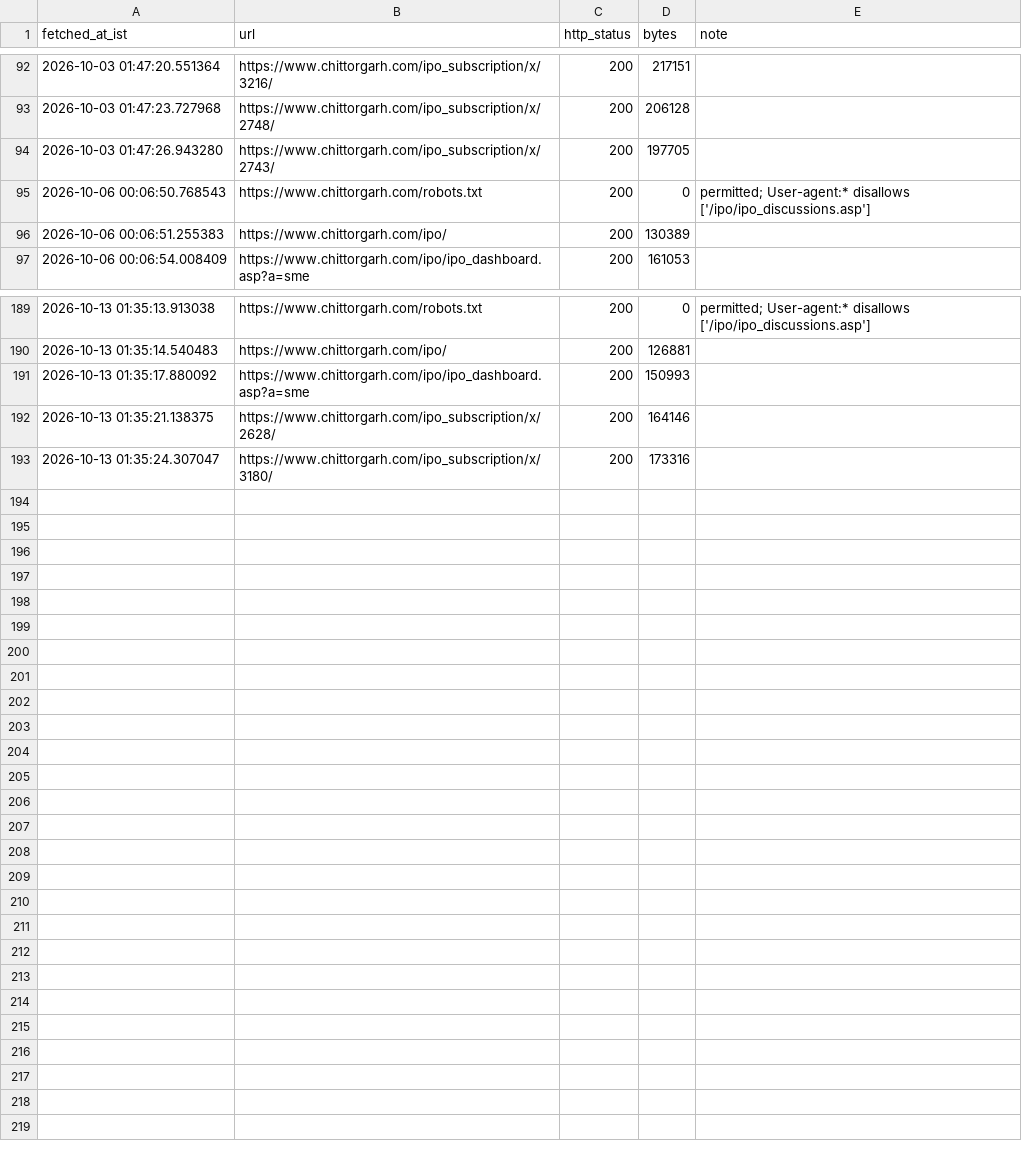
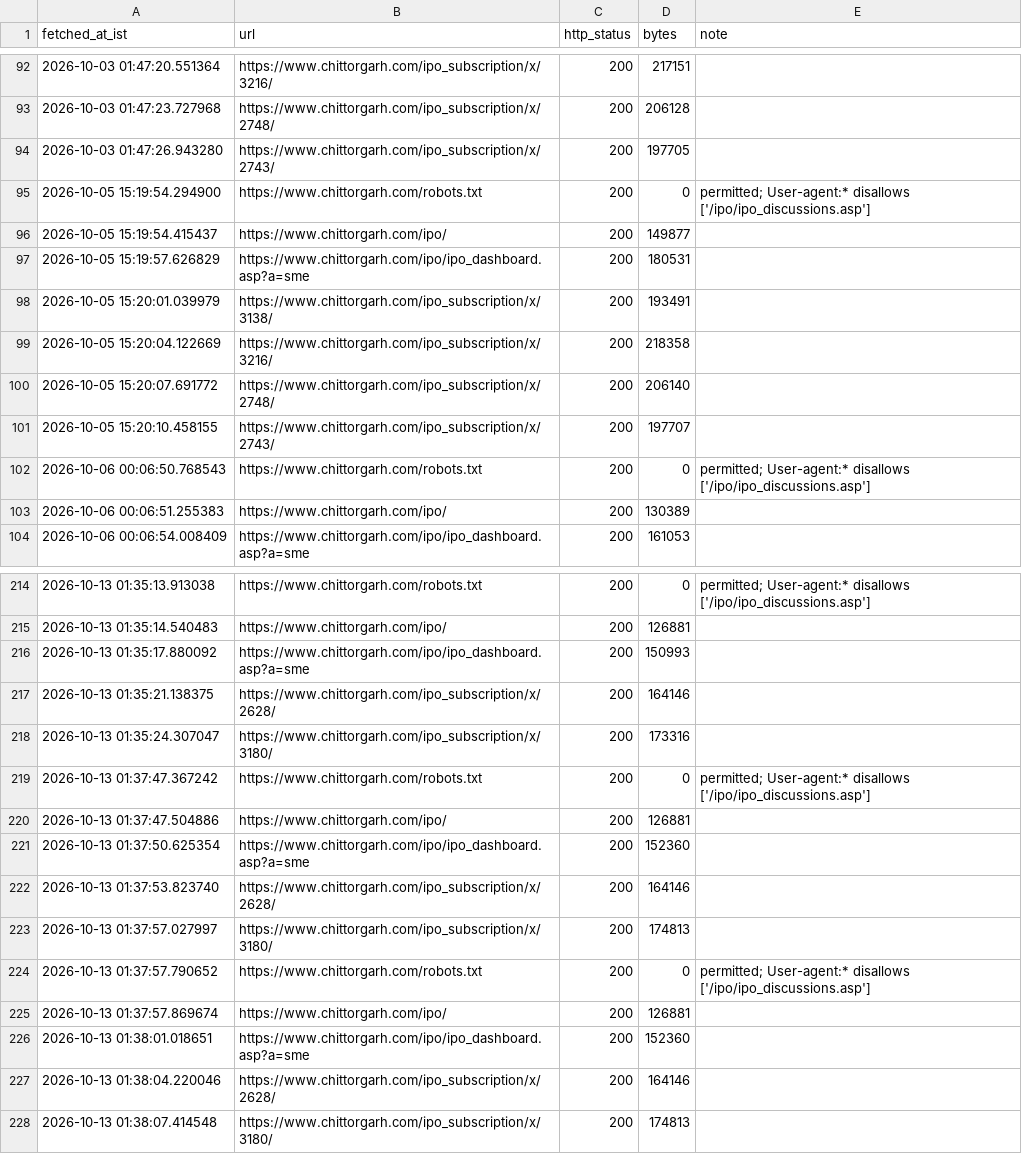
Before and after one commit to AshishKohar1/ipo-agent, a CSV file: data/live_fetch_log.csv, drawn as a sheet; only a part is shown, gaps mark what is left out; the diff covers the shown part only.

```diff
--- a/data/live_fetch_log.csv
+++ b/data/live_fetch_log.csv
@@ -94,2 +94,9 @@ fetched_at_ist,url,http_status,bytes,note
 2026-10-03 01:47:26.943280,https://www.chittorgarh.com/ipo_subscription/x/2743/,200,197705,
+2026-10-05 15:19:54.294900,https://www.chittorgarh.com/robots.txt,200,0,permitted; User-agent:* disallows ['/ipo/ipo_discussions.asp']
+2026-10-05 15:19:54.415437,https://www.chittorgarh.com/ipo/,200,149877,
+2026-10-05 15:19:57.626829,https://www.chittorgarh.com/ipo/ipo_dashboard.asp?a=sme,200,180531,
+2026-10-05 15:20:01.039979,https://www.chittorgarh.com/ipo_subscription/x/3138/,200,193491,
+2026-10-05 15:20:04.122669,https://www.chittorgarh.com/ipo_subscription/x/3216/,200,218358,
+2026-10-05 15:20:07.691772,https://www.chittorgarh.com/ipo_subscription/x/2748/,200,206140,
+2026-10-05 15:20:10.458155,https://www.chittorgarh.com/ipo_subscription/x/2743/,200,197707,
 2026-10-06 00:06:50.768543,https://www.chittorgarh.com/robots.txt,200,0,permitted; User-agent:* disallows ['/ipo/ipo_discussions.asp']
@@ -193 +218,11 @@ fetched_at_ist,url,http_status,bytes,note
 2026-10-13 01:35:24.307047,https://www.chittorgarh.com/ipo_subscription/x/3180/,200,173316,
+2026-10-13 01:37:47.367242,https://www.chittorgarh.com/robots.txt,200,0,permitted; User-agent:* disallows ['/ipo/ipo_discussions.asp']
+2026-10-13 01:37:47.504886,https://www.chittorgarh.com/ipo/,200,126881,
+2026-10-13 01:37:50.625354,https://www.chittorgarh.com/ipo/ipo_dashboard.asp?a=sme,200,152360,
+2026-10-13 01:37:53.823740,https://www.chittorgarh.com/ipo_subscription/x/2628/,200,164146,
+2026-10-13 01:37:57.027997,https://www.chittorgarh.com/ipo_subscription/x/3180/,200,174813,
+2026-10-13 01:37:57.790652,https://www.chittorgarh.com/robots.txt,200,0,permitted; User-agent:* disallows ['/ipo/ipo_discussions.asp']
+2026-10-13 01:37:57.869674,https://www.chittorgarh.com/ipo/,200,126881,
+2026-10-13 01:38:01.018651,https://www.chittorgarh.com/ipo/ipo_dashboard.asp?a=sme,200,152360,
+2026-10-13 01:38:04.220046,https://www.chittorgarh.com/ipo_subscription/x/2628/,200,164146,
+2026-10-13 01:38:07.414548,https://www.chittorgarh.com/ipo_subscription/x/3180/,200,174813,
```
Also changed, not shown: 25 added rows elsewhere in this file, 2 other files.
